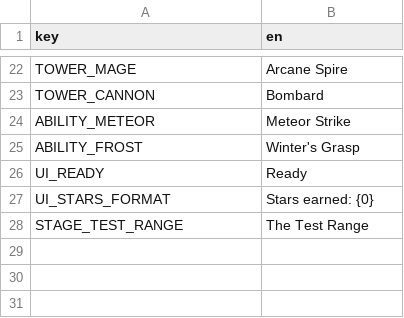
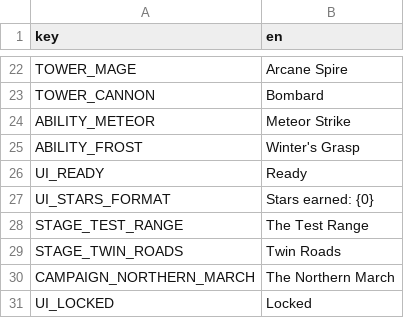
Before and after one commit to ybagheri/godot-tower-defense, a CSV file: resources/localization/strings.csv, drawn as a sheet; only a part is shown, gaps mark what is left out.

Commit message:
feat(campaign): progression shell - menu, unlock gating, second stage
Milestone 7:

- CampaignDefinition + StageEntryDefinition: ordered stage entries,
  duplicate detection, sequential unlock gate (entry N needs stars on all
  previous stages) against a SaveManager stars snapshot (SPEC-0011).
- StageDefinition.map_scene: battle scenes now load their visual map from
  data; castle resolved recursively inside the instanced map root. One
  battle scene serves the whole campaign.
- SceneManager autoload (intended global service): queued stage handoff by
  PATH between menu and battle, return_to_menu; no live-object globals.
- Main menu scene: campaign stage list with per-stage star readout, locked
  entries disabled, quit hidden on web; boots as project main_scene.
- New content: stage.002.twin_roads - two-route map (ground south road +
  flying north pass) exercising multi-path spawning across 4 waves incl.
  boss; campaign_001 'The Northern March' shipping both stages.

Validation: 143 tests / 22 suites ALL PASSING incl. dynamic-map battle
integration (queued stage overrides export, castle+routes resolve) and
menu lock-state smoke. validate_scripts 54 OK; menu boot smoke clean.

```diff
--- a/resources/localization/strings.csv
+++ b/resources/localization/strings.csv
@@ -28 +28,4 @@ UI_STARS_FORMAT,Stars earned: {0}
 STAGE_TEST_RANGE,The Test Range
+STAGE_TWIN_ROADS,Twin Roads
+CAMPAIGN_NORTHERN_MARCH,The Northern March
+UI_LOCKED,Locked
```
Also changed, not shown: 19 other files.
